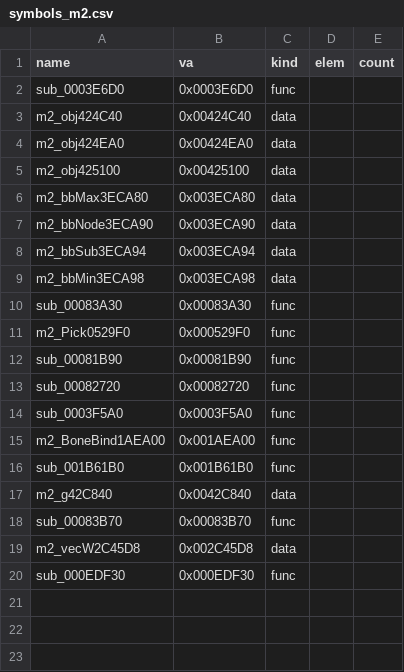
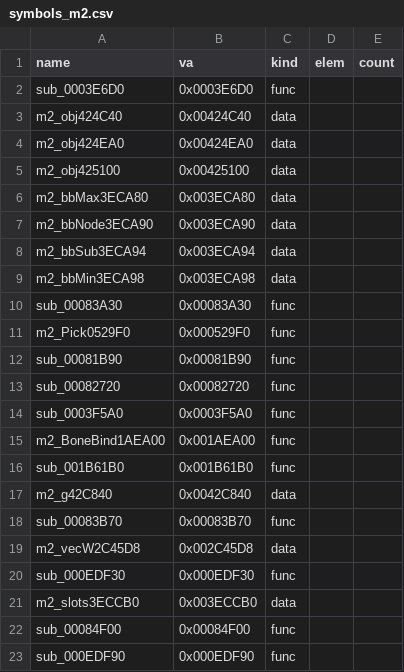
Before and after one commit to Pallypots/Project-Soul-Robber, a CSV file: config/symbols_m2.csv, drawn as a sheet; the diff names each change by its address in the sheet, - before the commit and + after, or states it on an @@ line.

```diff
--- a/config/symbols_m2.csv
+++ b/config/symbols_m2.csv
+row 21: m2_slots3ECCB0 | 0x003ECCB0 | data
+row 22: sub_00084F00 | 0x00084F00 | func
+row 23: sub_000EDF90 | 0x000EDF90 | func
```
Also changed, not shown: config/function_states_m2.csv, 6 other files.
